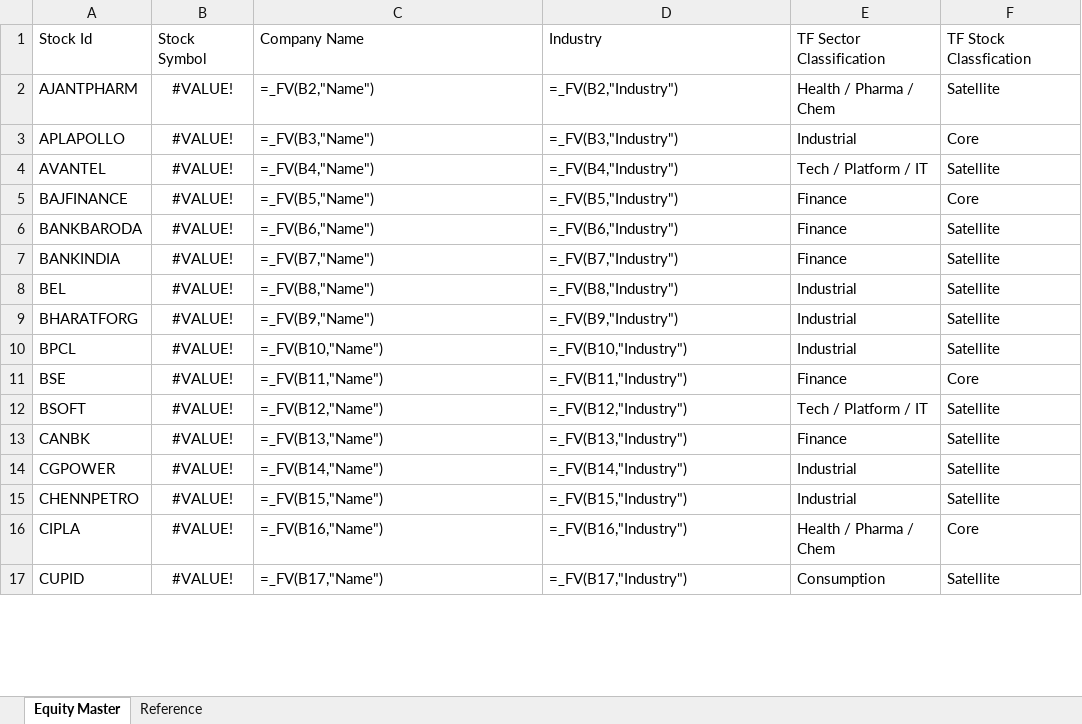
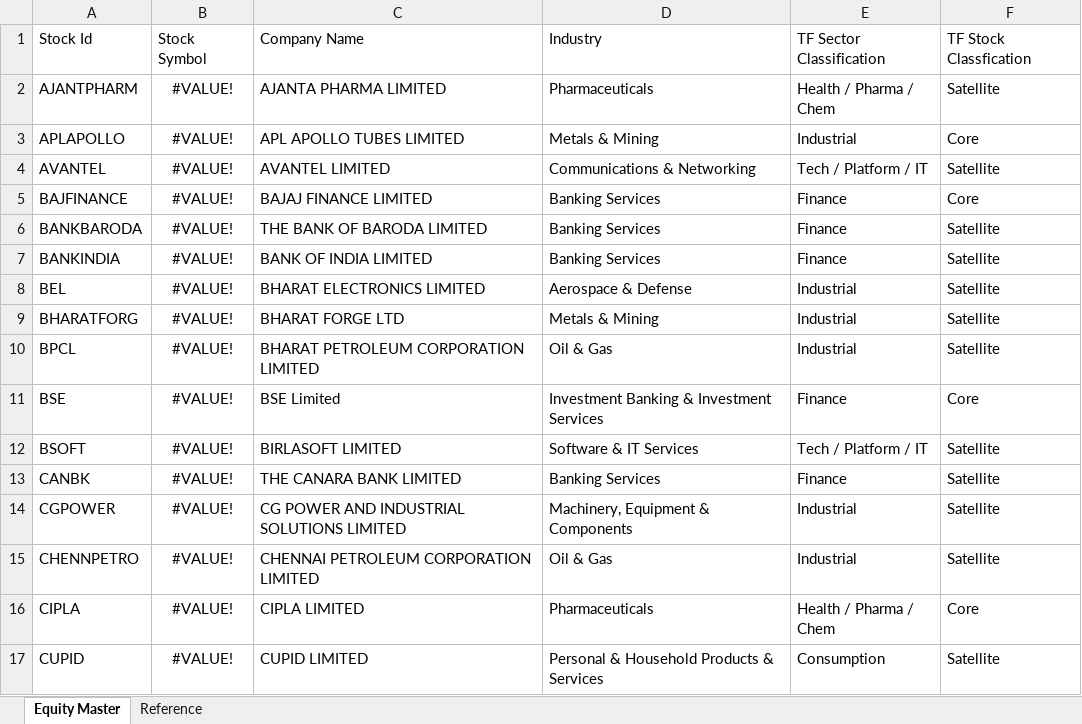
Before and after one commit to murali-1975/stockjournal, an Excel workbook: Equity_Master.xlsx, sheet Equity Master, drawn as a sheet; only a part is shown; values as stored, in another font and other column widths than the file's, no borders; formulas without a stored value are shown as written; the diff covers the shown part only; the diff names each change by its address in the sheet, - before the commit and + after, or states it on an @@ line.

Commit message:
Prevent silent loading failures when Tradebook Template is locked or open in Excel

```diff
--- a/Equity_Master.xlsx (sheet Equity Master)
+++ b/Equity_Master.xlsx (sheet Equity Master)
-C2: =_FV(B2,"Name")
+C2: AJANTA PHARMA LIMITED
-D2: =_FV(B2,"Industry")
+D2: Pharmaceuticals
-C3: =_FV(B3,"Name")
+C3: APL APOLLO TUBES LIMITED
-D3: =_FV(B3,"Industry")
+D3: Metals & Mining
-C4: =_FV(B4,"Name")
+C4: AVANTEL LIMITED
-D4: =_FV(B4,"Industry")
+D4: Communications & Networking
-C5: =_FV(B5,"Name")
+C5: BAJAJ FINANCE LIMITED
-D5: =_FV(B5,"Industry")
+D5: Banking Services
-C6: =_FV(B6,"Name")
+C6: THE BANK OF BARODA LIMITED
-D6: =_FV(B6,"Industry")
+D6: Banking Services
-C7: =_FV(B7,"Name")
+C7: BANK OF INDIA LIMITED
-D7: =_FV(B7,"Industry")
+D7: Banking Services
-C8: =_FV(B8,"Name")
+C8: BHARAT ELECTRONICS LIMITED
-D8: =_FV(B8,"Industry")
+D8: Aerospace & Defense
-C9: =_FV(B9,"Name")
+C9: BHARAT FORGE LTD
-D9: =_FV(B9,"Industry")
+D9: Metals & Mining
-C10: =_FV(B10,"Name")
+C10: BHARAT PETROLEUM CORPORATION LIMITED
-D10: =_FV(B10,"Industry")
+D10: Oil & Gas
-C11: =_FV(B11,"Name")
+C11: BSE Limited
-D11: =_FV(B11,"Industry")
+D11: Investment Banking & Investment Services
-C12: =_FV(B12,"Name")
+C12: BIRLASOFT LIMITED
-D12: =_FV(B12,"Industry")
+D12: Software & IT Services
-C13: =_FV(B13,"Name")
+C13: THE CANARA BANK LIMITED
-D13: =_FV(B13,"Industry")
+D13: Banking Services
-C14: =_FV(B14,"Name")
+C14: CG POWER AND INDUSTRIAL SOLUTIONS LIMITED
-D14: =_FV(B14,"Industry")
+D14: Machinery, Equipment & Components
-C15: =_FV(B15,"Name")
+C15: CHENNAI PETROLEUM CORPORATION LIMITED
-D15: =_FV(B15,"Industry")
+D15: Oil & Gas
-C16: =_FV(B16,"Name")
+C16: CIPLA LIMITED
-D16: =_FV(B16,"Industry")
+D16: Pharmaceuticals
-C17: =_FV(B17,"Name")
+C17: CUPID LIMITED
-D17: =_FV(B17,"Industry")
+D17: Personal & Household Products & Services
```
Also changed, not shown: 2 added rows and 163 edited cells elsewhere in this sheet, Tradebook Template.xlsx, Transformed_Tradebook.xlsx, 2 other files.
